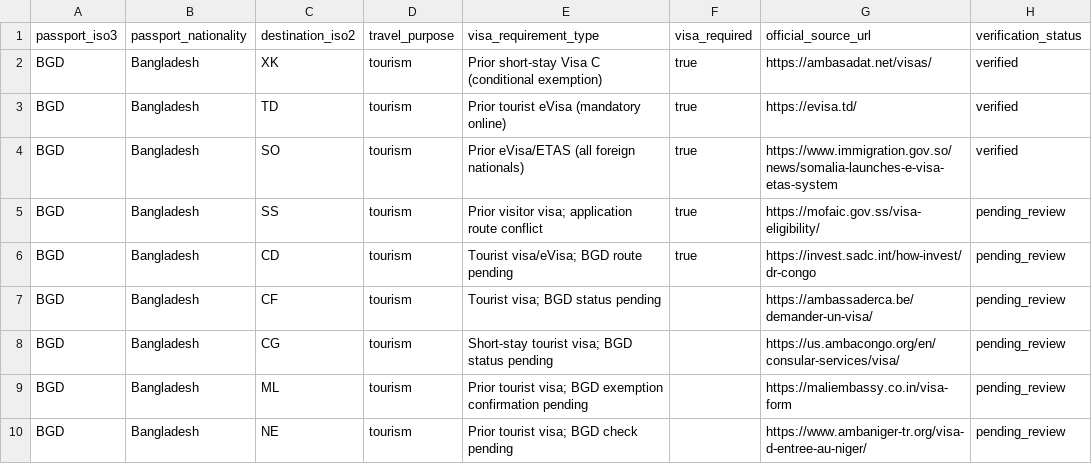
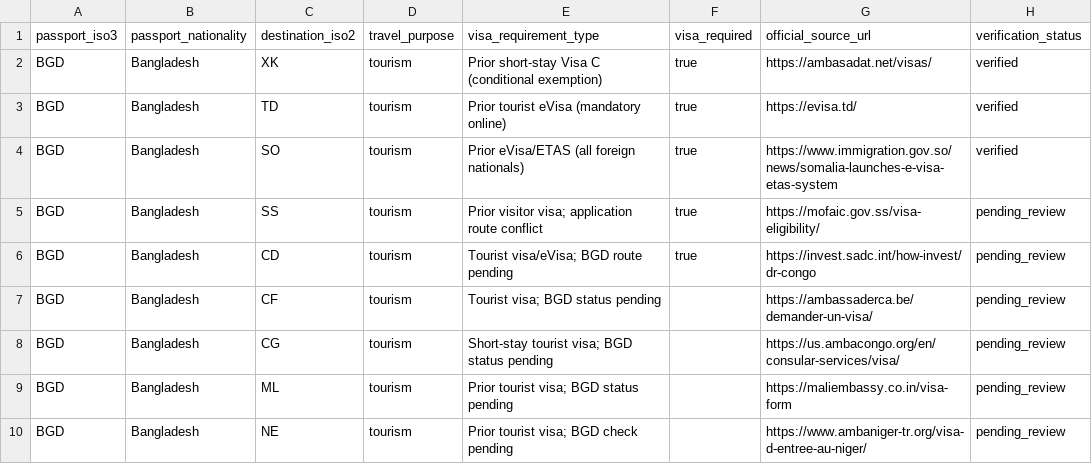
Before and after one commit to raadislam/unigo-backend, a CSV file: database/data/new_country_visa_batch_20.csv, drawn as a sheet; only a part is shown; the diff names each change by its address in the sheet, - before the commit and + after, or states it on an @@ line.

Commit message:
Shorten Mali visa type to schema limit

```diff
--- a/database/data/new_country_visa_batch_20.csv
+++ b/database/data/new_country_visa_batch_20.csv
-E9 (visa_requirement_type): …visa; BGD exemption confirmation pending
+E9 (visa_requirement_type): …visa; BGD status pending
```
